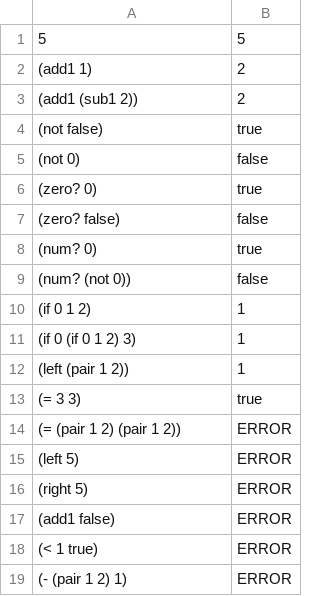
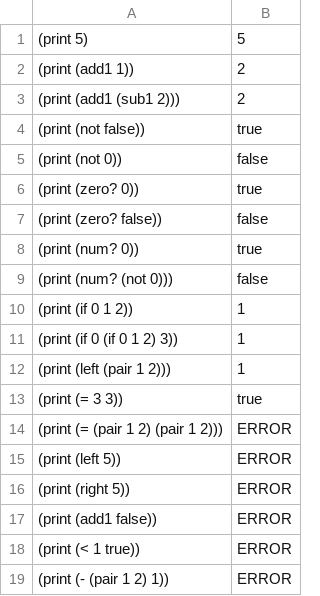
Before and after one commit to mwillsey/cs164-class-compiler-fa26, a CSV file: examples/examples.csv, drawn as a sheet.

```diff
--- a/examples/examples.csv
+++ b/examples/examples.csv
@@ -1,19 +1,19 @@
-5              , 5
-(add1 1)       , 2
-(add1 (sub1 2)), 2
-(not false)    , true
-(not 0)        , false
-(zero? 0)      , true
-(zero? false)  , false
-(num? 0)       , true
-(num? (not 0)) , false
-(if 0 1 2)     , 1
-(if 0 (if 0 1 2) 3), 1
-(left (pair 1 2)), 1
-(= 3 3), true
-(= (pair 1 2) (pair 1 2)), ERROR
-(left 5)                 , ERROR
-(right 5)                , ERROR
-(add1 false)             , ERROR
-(< 1 true)               , ERROR
-(- (pair 1 2) 1)         , ERROR
+(print 5)              , 5
+(print (add1 1))       , 2
+(print (add1 (sub1 2))), 2
+(print (not false))    , true
+(print (not 0))        , false
+(print (zero? 0))      , true
+(print (zero? false))  , false
+(print (num? 0))       , true
+(print (num? (not 0))) , false
+(print (if 0 1 2))     , 1
+(print (if 0 (if 0 1 2) 3)), 1
+(print (left (pair 1 2))), 1
+(print (= 3 3)), true
+(print (= (pair 1 2) (pair 1 2))), ERROR
+(print (left 5))                 , ERROR
+(print (right 5))                , ERROR
+(print (add1 false))             , ERROR
+(print (< 1 true))               , ERROR
+(print (- (pair 1 2) 1))         , ERROR
```
Also changed, not shown: 8 other files.
